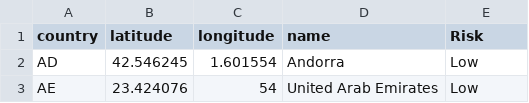
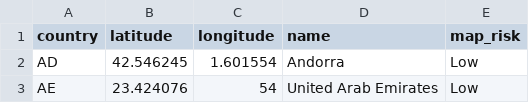
Before and after one commit to PauKar1/CA_draudiklis, a CSV file: app/management/commands/updated_cont.csv, drawn as a sheet; only a part is shown.

```diff
--- a/app/management/commands/updated_cont.csv
+++ b/app/management/commands/updated_cont.csv
@@ -1,2 +1,2 @@
-country,latitude,longitude,name,Risk
+country,latitude,longitude,name,map_risk
 AD,42.546245,1.601554,Andorra,Low
```
Also changed, not shown: 17 other files.
